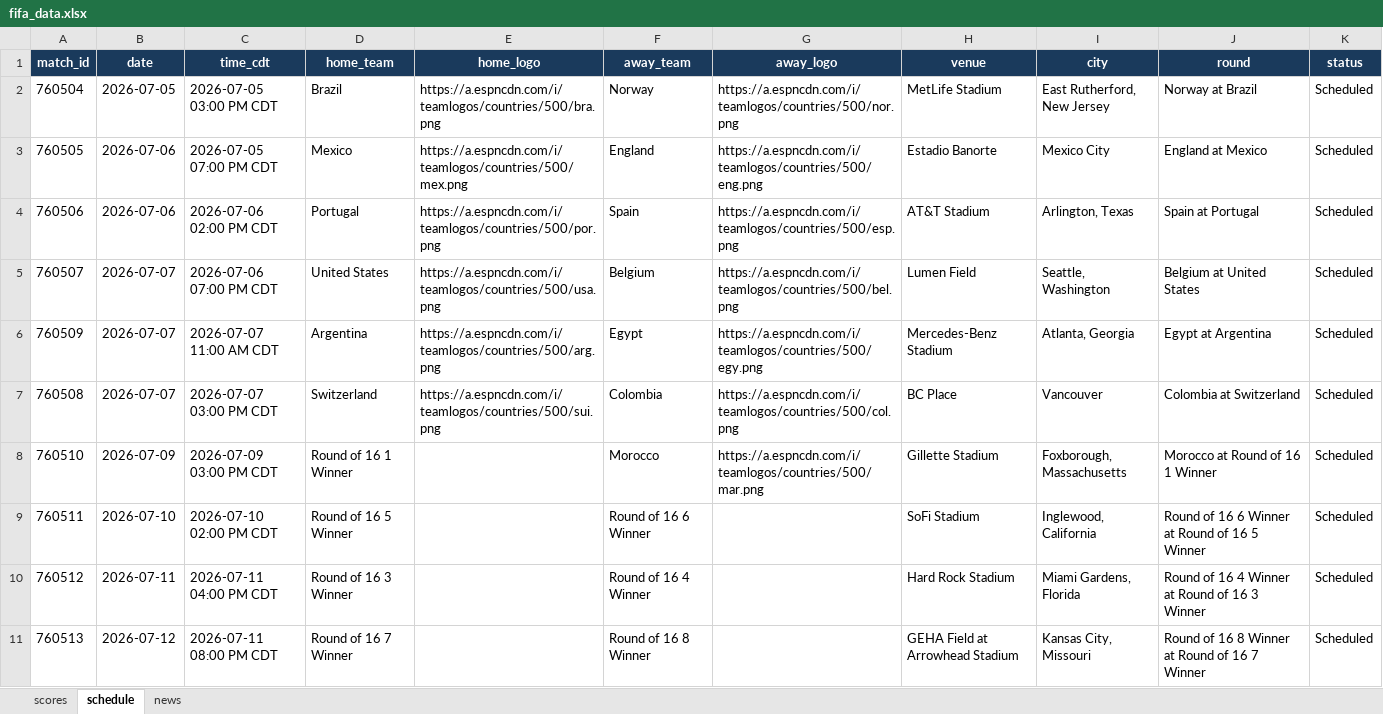
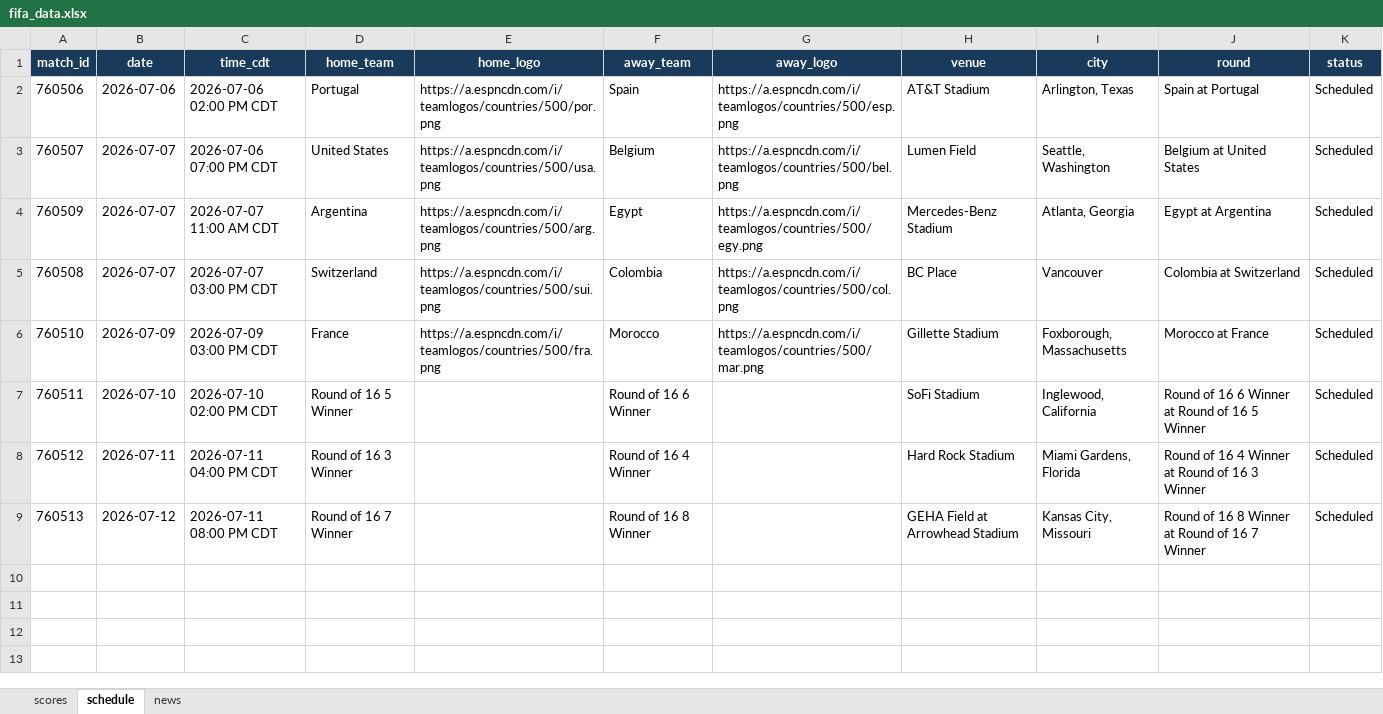
Before and after one commit to bibhu2020/media, an Excel workbook: fifa/fifa_data.xlsx, sheet schedule, drawn as a sheet; values as stored, in another font and other column widths than the file's, no borders; removed rows and columns are numbered as before the commit, all else as after; the diff names each change by its address in the sheet, - before the commit and + after, or states it on an @@ line.

```diff
--- a/fifa/fifa_data.xlsx (sheet schedule)
+++ b/fifa/fifa_data.xlsx (sheet schedule)
-row 2: 760504 | 2026-07-05 | 2026-07-05 03:00 PM CDT | Brazil | https://a.espncdn.com/i/teamlogos/countries/500/bra.png | Norway | https://a.espncdn.com/i/teamlogos/countries/500/nor.png | MetLife Stadium | East Rutherford, New Jersey | Norway at Brazil | Scheduled
-row 3: 760505 | 2026-07-06 | 2026-07-05 07:00 PM CDT | Mexico | https://a.espncdn.com/i/teamlogos/countries/500/mex.png | England | https://a.espncdn.com/i/teamlogos/countries/500/eng.png | Estadio Banorte | Mexico City | England at Mexico | Scheduled
-D6 (home_team): Round of 16 1 Winner
+D6 (home_team): France
-E6 (home_logo): (empty)
+E6 (home_logo): https://a.espncdn.com/i/teamlogos/countries/500/fra.png
-J6 (round): Morocco at Round of 16 1 Winner
+J6 (round): Morocco at France
```
Also changed, not shown: sheet news, sheet scores.
